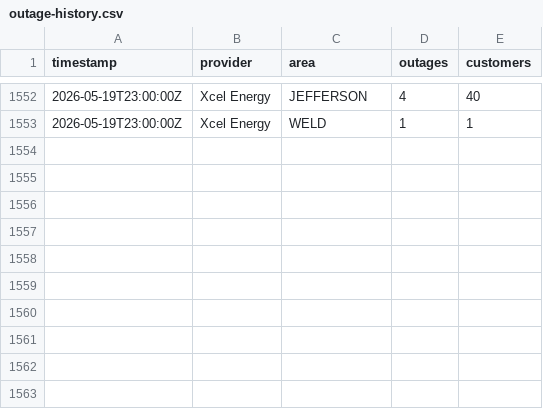
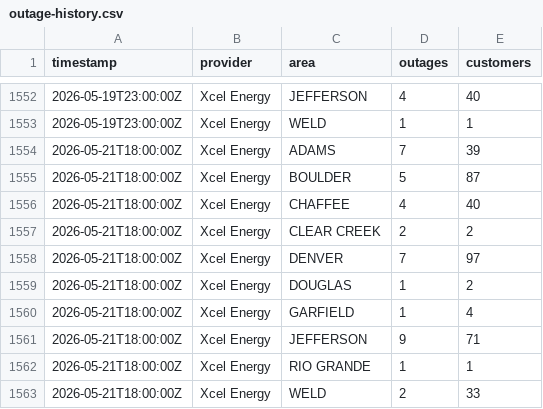
Before and after one commit to aachokey/denver-outages, a CSV file: outage-history.csv, drawn as a sheet; only a part is shown, gaps mark what is left out; the diff names each change by its address in the sheet, - before the commit and + after, or states it on an @@ line.

```diff
--- a/outage-history.csv
+++ b/outage-history.csv
+row 1554: 2026-05-21T18:00:00Z | Xcel Energy | ADAMS | 7 | 39
+row 1555: 2026-05-21T18:00:00Z | Xcel Energy | BOULDER | 5 | 87
+row 1556: 2026-05-21T18:00:00Z | Xcel Energy | CHAFFEE | 4 | 40
+row 1557: 2026-05-21T18:00:00Z | Xcel Energy | CLEAR CREEK | 2 | 2
+row 1558: 2026-05-21T18:00:00Z | Xcel Energy | DENVER | 7 | 97
+row 1559: 2026-05-21T18:00:00Z | Xcel Energy | DOUGLAS | 1 | 2
+row 1560: 2026-05-21T18:00:00Z | Xcel Energy | GARFIELD | 1 | 4
+row 1561: 2026-05-21T18:00:00Z | Xcel Energy | JEFFERSON | 9 | 71
+row 1562: 2026-05-21T18:00:00Z | Xcel Energy | RIO GRANDE | 1 | 1
+row 1563: 2026-05-21T18:00:00Z | Xcel Energy | WELD | 2 | 33
```
Also changed, not shown: 3 other files.
